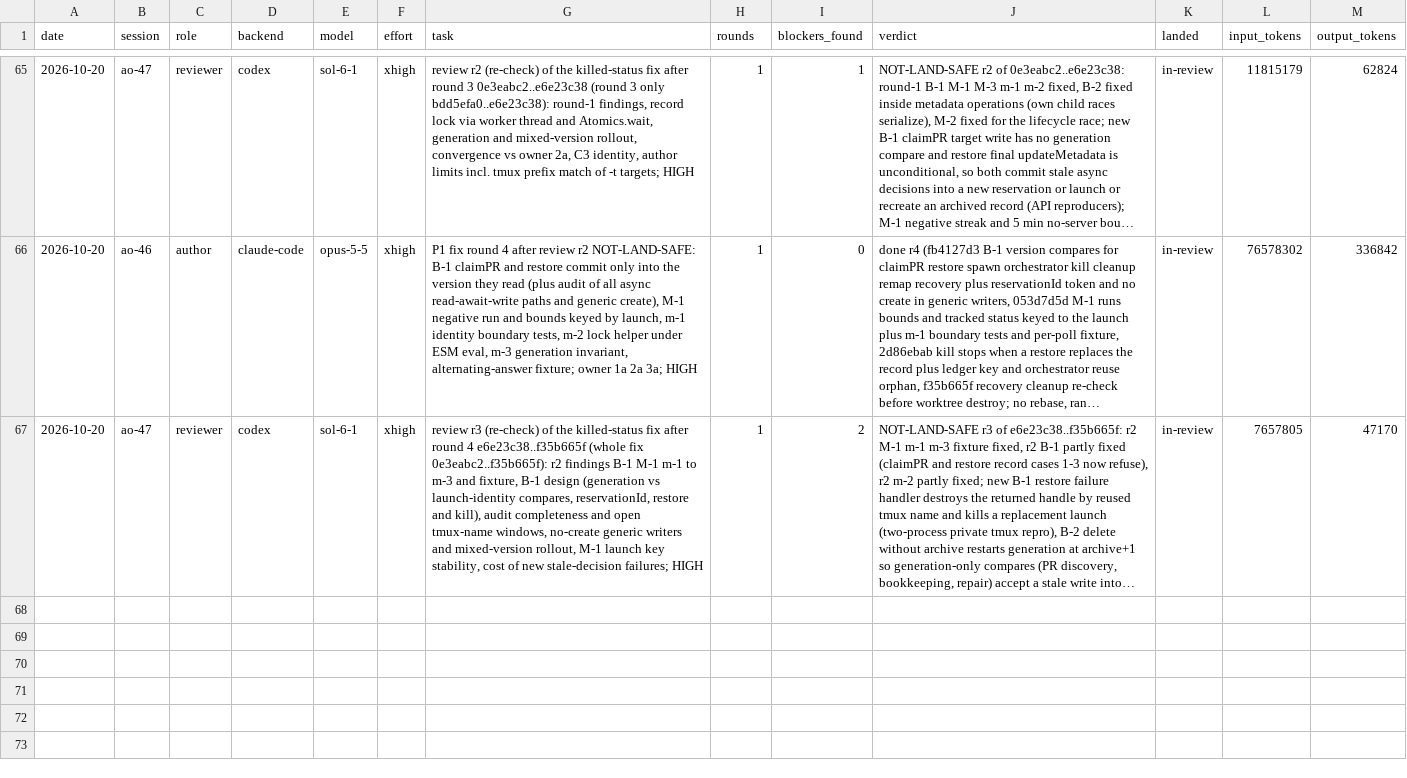
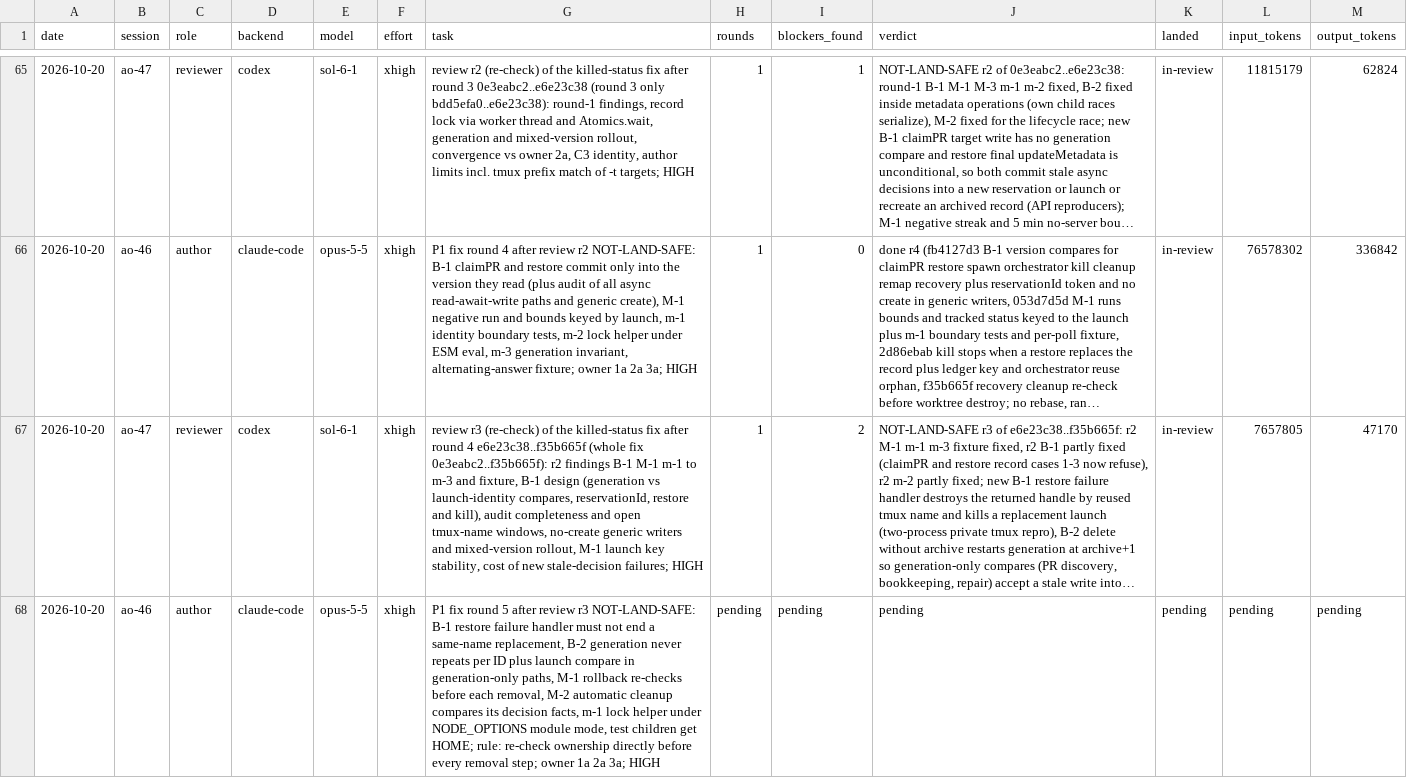
Before and after one commit to taisung/agent-orchestrator, a CSV file: development/artifacts/model_router_log/log.csv, drawn as a sheet; only a part is shown, gaps mark what is left out; long unchanged cells end in …; the diff names each change by its address in the sheet, - before the commit and + after, or states it on an @@ line.

Commit message:
docs(development): dispatch round 5 of the killed-status fix
The owner chose a fifth round by the same author for all five findings
of review r3, with two rules for the whole round: a fresh ownership
check directly before every removal step, and a generation that never
repeats for a session ID.

```diff
--- a/development/artifacts/model_router_log/log.csv
+++ b/development/artifacts/model_router_log/log.csv
+row 68: 2026-10-20 | ao-46 | author | claude-code | opus-5-5 | xhigh | P1 fix round 5 after review r3 NOT-LAND-SAFE: B-1 restore failure handler must not end a same-name replacement, B-2 generation never repeats per ID plus launch compare in generation-only paths, M-1 rollback re-checks before each removal, M-2 automatic cleanup compares its decision facts, m-1 lock helper under NODE_OPTIONS module mode, test children get HOME; rule: re-check ownership directly before every removal step; owner 1a 2a 3a; HIGH | pending | pending | pending | pending | pending | pending
```
Also changed, not shown: 2 other files.
